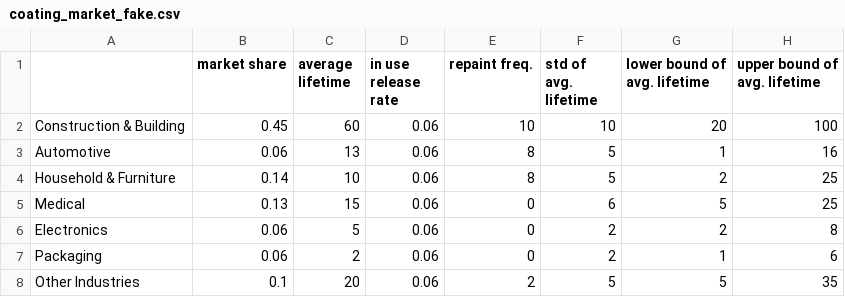
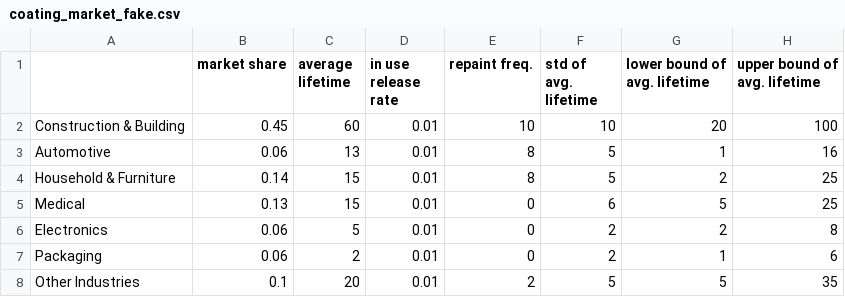
Before and after one commit to JiajiaZheng/vintage_model, a CSV file: data/coating_market_fake.csv, drawn as a sheet.

Commit message:
update in-use release rate

```diff
--- a/data/coating_market_fake.csv
+++ b/data/coating_market_fake.csv
@@ -1,8 +1,8 @@
 ,market share,average lifetime,in use release rate,repaint freq.,std of avg. lifetime,lower bound of avg. lifetime,upper bound of avg. lifetime
-Construction & Building,0.45,60,0.06,10,10,20,100
-Automotive,0.06,13,0.06,8,5,1,16
-Household & Furniture,0.14,10,0.06,8,5,2,25
-Medical,0.13,15,0.06,0,6,5,25
-Electronics,0.06,5,0.06,0,2,2,8
-Packaging,0.06,2,0.06,0,2,1,6
-Other Industries,0.1,20,0.06,2,5,5,35
+Construction & Building,0.45,60,0.01,10,10,20,100
+Automotive,0.06,13,0.01,8,5,1,16
+Household & Furniture,0.14,15,0.01,8,5,2,25
+Medical,0.13,15,0.01,0,6,5,25
+Electronics,0.06,5,0.01,0,2,2,8
+Packaging,0.06,2,0.01,0,2,1,6
+Other Industries,0.1,20,0.01,2,5,5,35
```
